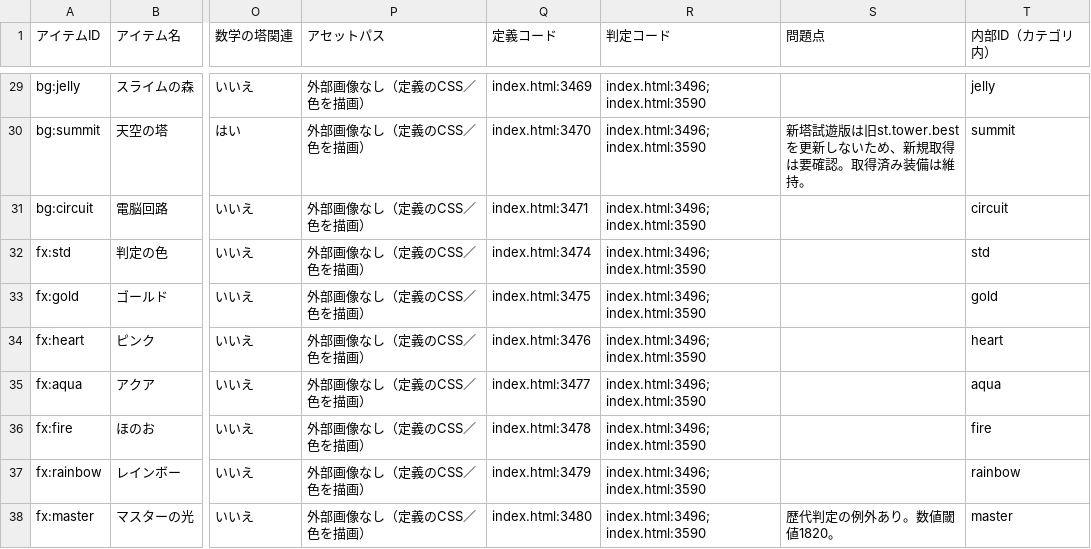
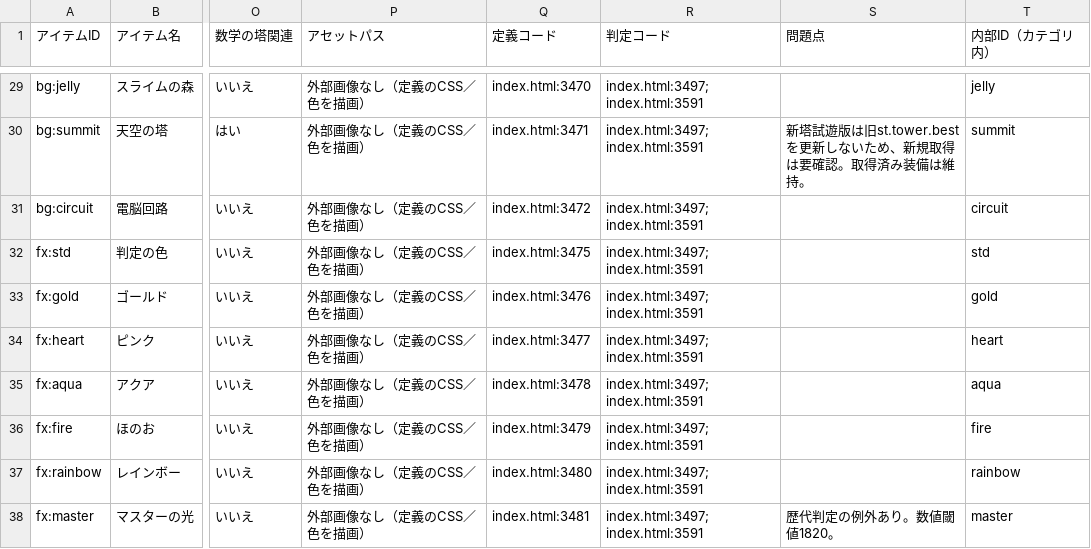
Before and after one commit to asumax1128/factorfactor, a CSV file: reports/cosmetics_inventory.csv, drawn as a sheet; only a part is shown, gaps mark what is left out; the diff covers the shown part only; the diff names each change by its address in the sheet, - before the commit and + after, or states it on an @@ line.

```diff
--- a/reports/cosmetics_inventory.csv
+++ b/reports/cosmetics_inventory.csv
-Q29 (定義コード): index.html:3469
+Q29 (定義コード): index.html:3470
-R29:R38 (判定コード): index.html:3496; index.html:3590
+R29:R38 (判定コード): index.html:3497; index.html:3591
-Q30 (定義コード): index.html:3470
+Q30 (定義コード): index.html:3471
-Q31 (定義コード): index.html:3471
+Q31 (定義コード): index.html:3472
-Q32 (定義コード): index.html:3474
+Q32 (定義コード): index.html:3475
-Q33 (定義コード): index.html:3475
+Q33 (定義コード): index.html:3476
-Q34 (定義コード): index.html:3476
+Q34 (定義コード): index.html:3477
-Q35 (定義コード): index.html:3477
+Q35 (定義コード): index.html:3478
-Q36 (定義コード): index.html:3478
+Q36 (定義コード): index.html:3479
-Q37 (定義コード): index.html:3479
+Q37 (定義コード): index.html:3480
-Q38 (定義コード): index.html:3480
+Q38 (定義コード): index.html:3481
```
Also changed, not shown: 54 edited cells elsewhere in this file, reports/achievements_inventory.csv, reports/titles_inventory.csv, 25 other files.
